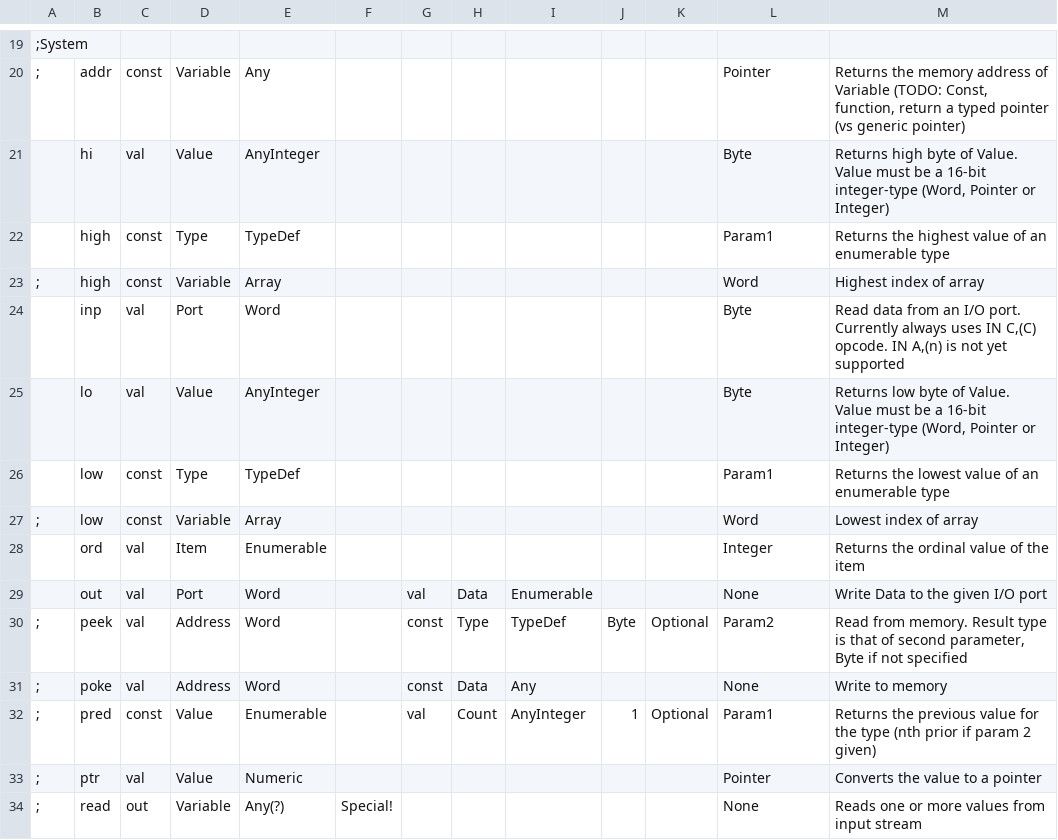
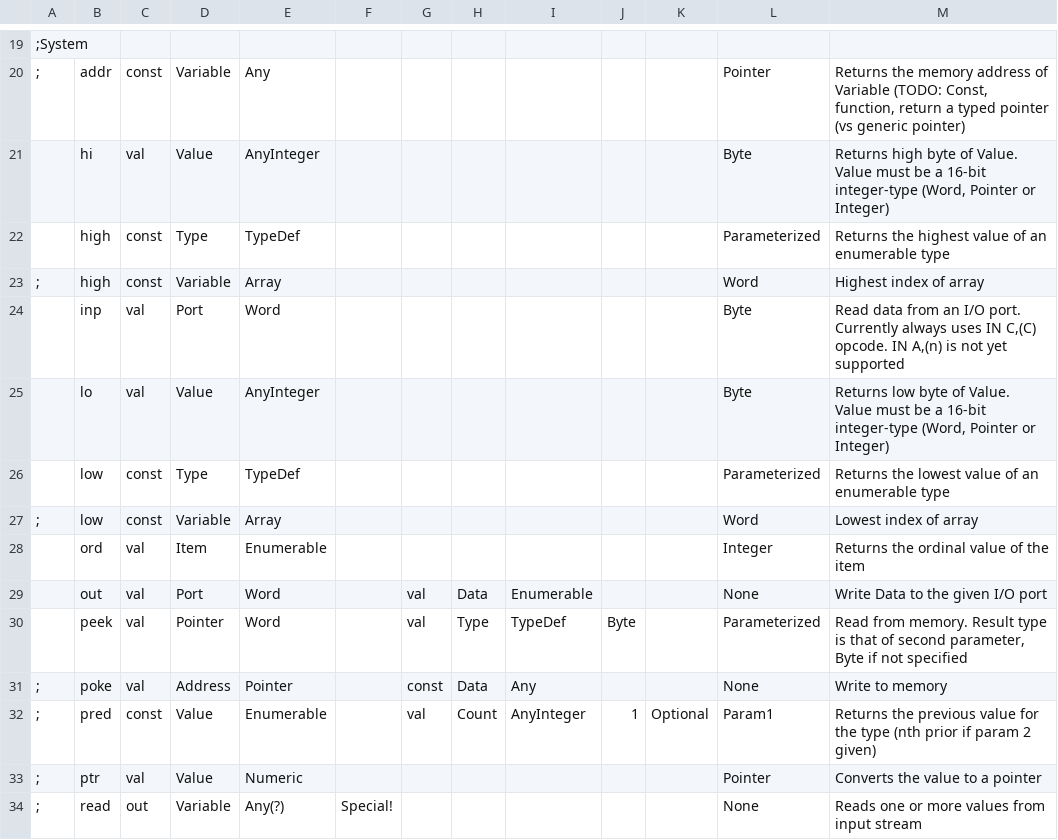
Before and after one commit to Bread80/Quiche, a CSV file: Data/Intrinsics.csv, drawn as a sheet; only a part is shown, gaps mark what is left out.

```diff
--- a/Data/Intrinsics.csv
+++ b/Data/Intrinsics.csv
@@ -21,3 +21,3 @@
 ,hi,val,Value,AnyInteger,,,,,,,Byte,"Returns high byte of Value. Value must be a 16-bit integer-type (Word, Pointer or Integer)"
-,high,const,Type,TypeDef,,,,,,,Param1,Returns the highest value of an enumerable type
+,high,const,Type,TypeDef,,,,,,,Parameterized,Returns the highest value of an enumerable type
 ;,high,const,Variable,Array,,,,,,,Word,Highest index of array
@@ -25,3 +25,3 @@
 ,lo,val,Value,AnyInteger,,,,,,,Byte,"Returns low byte of Value. Value must be a 16-bit integer-type (Word, Pointer or Integer)"
-,low,const,Type,TypeDef,,,,,,,Param1,Returns the lowest value of an enumerable type
+,low,const,Type,TypeDef,,,,,,,Parameterized,Returns the lowest value of an enumerable type
 ;,low,const,Variable,Array,,,,,,,Word,Lowest index of array
@@ -29,4 +29,4 @@
 ,out,val,Port,Word,,val,Data,Enumerable,,,None,Write Data to the given I/O port
-;,peek,val,Address,Word,,const,Type,TypeDef,Byte,Optional,Param2,"Read from memory. Result type is that of second parameter, Byte if not specified"
-;,poke,val,Address,Word,,const,Data,Any,,,None,Write to memory
+,peek,val,Pointer,Word,,val,Type,TypeDef,Byte,,Parameterized,"Read from memory. Result type is that of second parameter, Byte if not specified"
+;,poke,val,Address,Pointer,,const,Data,Any,,,None,Write to memory
 ;,pred,const,Value,Enumerable,,val,Count,AnyInteger,1,Optional,Param1,Returns the previous value for the type (nth prior if param 2 given)
```
Also changed, not shown: Data/OperatorsNG.csv, Data/PrimitivesNG.csv, 12 other files.
